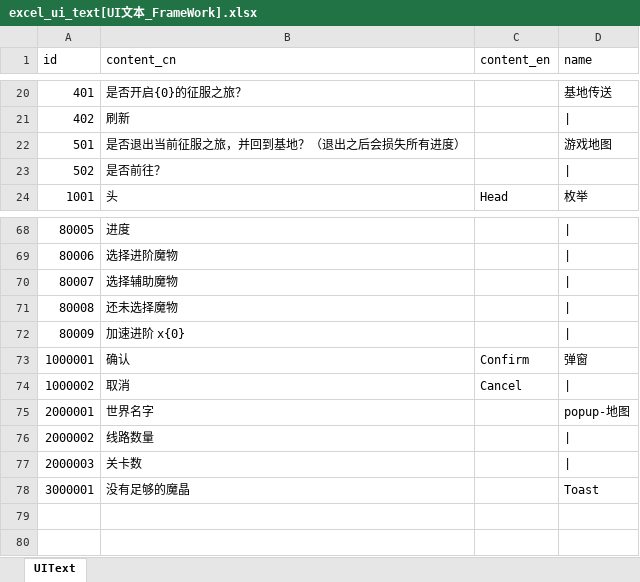
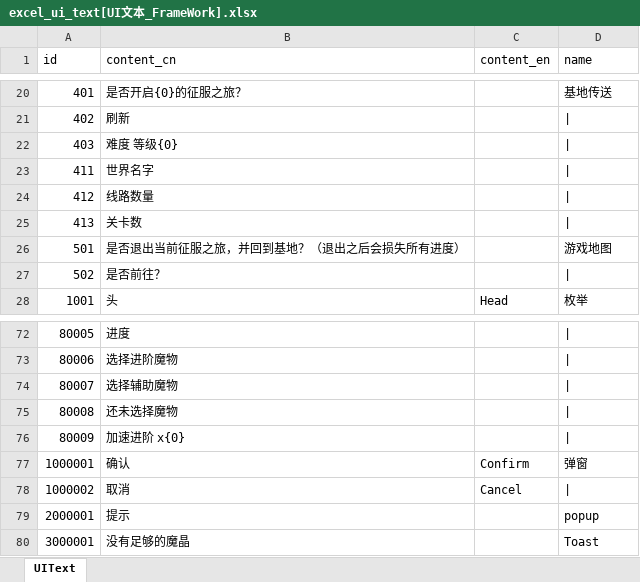
Before and after one commit to wobushiren79/DemonLordRoguelike, an Excel workbook: Demon Lord Roguelike/Assets/Data/Excel/excel_ui_text[UI文本_FrameWork].xlsx, sheet UIText, drawn as a sheet; only a part is shown, gaps mark what is left out; values as stored, in another font and other column widths than the file's, no borders; removed rows and columns are numbered as before the commit, all else as after; the diff names each change by its address in the sheet, - before the commit and + after, or states it on an @@ line.

```diff
--- a/Demon Lord Roguelike/Assets/Data/Excel/excel_ui_text[UI文本_FrameWork].xlsx (sheet UIText)
+++ b/Demon Lord Roguelike/Assets/Data/Excel/excel_ui_text[UI文本_FrameWork].xlsx (sheet UIText)
+row 22: 403 | 难度 等级{0}
+row 23: 411 | 世界名字
+row 24: 412 | 线路数量
+row 25: 413 | 关卡数
-B79 (content_cn): 世界名字
+B79 (content_cn): 提示
-D79 (name): popup-地图
+D79 (name): popup
-row 76: 2000002 | 线路数量
-row 77: 2000003 | 关卡数
```
Also changed, not shown: Demon Lord Roguelike/Assets/Data/Excel/excel_creature_info[生物信息].xlsx, Demon Lord Roguelike/Assets/Data/Excel/excel_game_world_info[游戏世界信息].xlsx, 33 other files.
